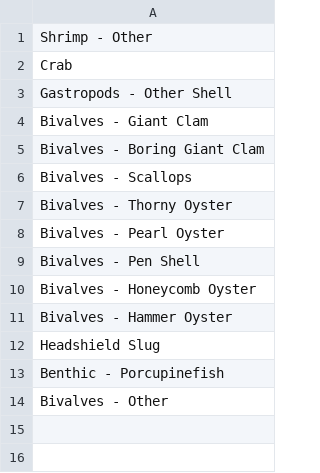
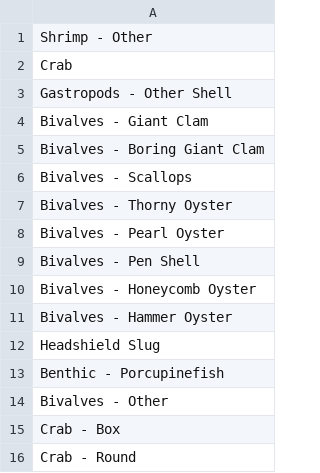
Before and after one commit to JMatthewsPH/Survey_Data_Processing, a CSV file: data/constants/omnivore_inverts.csv, drawn as a sheet; the diff names each change by its address in the sheet, - before the commit and + after, or states it on an @@ line.

```diff
--- a/data/constants/omnivore_inverts.csv
+++ b/data/constants/omnivore_inverts.csv
+row 15: Crab - Box
+row 16: Crab - Round
```
Also changed, not shown: data/constants/carnivore_inverts.csv, data/constants/detritivore_inverts.csv, 23 other files.
